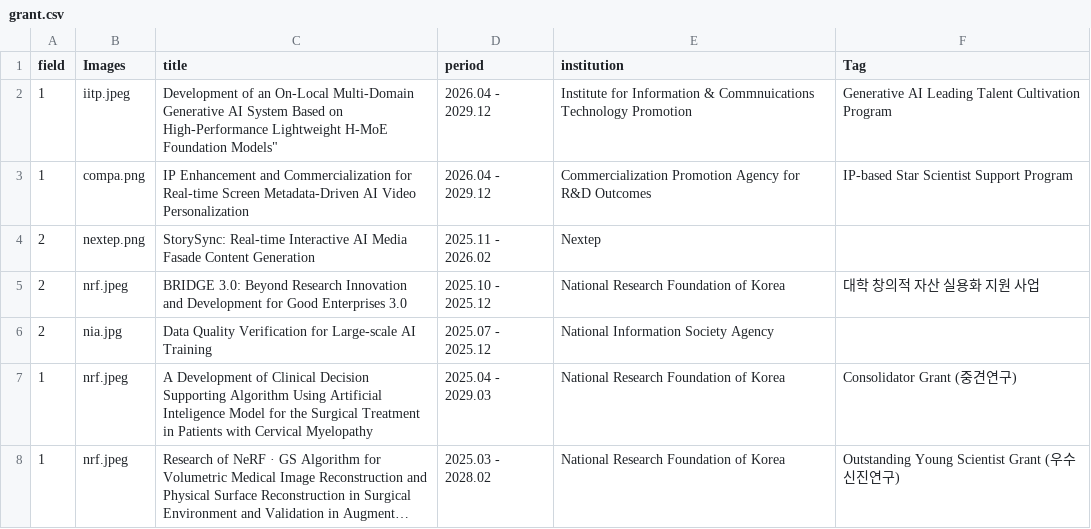
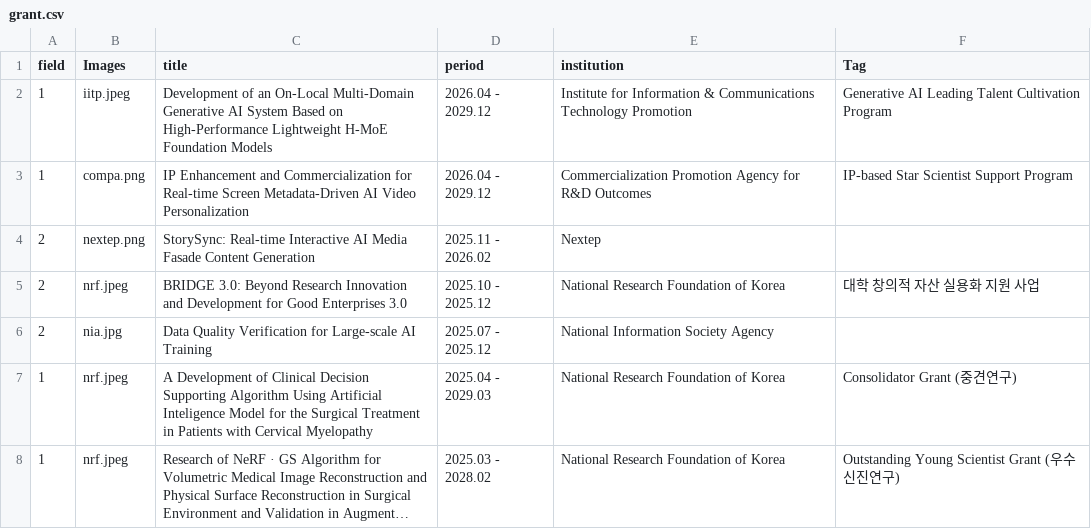
Before and after one commit to GCU-VOMLAB/VOM, a CSV file: assets/csv/grant.csv, drawn as a sheet; only a part is shown; long unchanged cells end in ….

Commit message:
2026-05-04 v4

```diff
--- a/assets/csv/grant.csv
+++ b/assets/csv/grant.csv
@@ -1,3 +1,3 @@
 field,Images,title,period,institution ,Tag
-1,iitp.jpeg,"Development of an On-Local Multi-Domain Generative AI System Based on High-Performance Lightweight H-MoE Foundation Models""",2026.04 - 2029.12,Institute for Information & Commnuications Technology Promotion,Generative AI Leading Talent Cultivation Program
+1,iitp.jpeg,Development of an On-Local Multi-Domain Generative AI System Based on High-Performance Lightweight H-MoE Foundation Models,2026.04 - 2029.12,Institute for Information & Communications Technology Promotion,Generative AI Leading Talent Cultivation Program
 1,compa.png,IP Enhancement and Commercialization for Real-time Screen Metadata-Driven AI Video Personalization,2026.04 - 2029.12,Commercialization Promotion Agency for R&D Outcomes,IP-based Star Scientist Support Program
```
